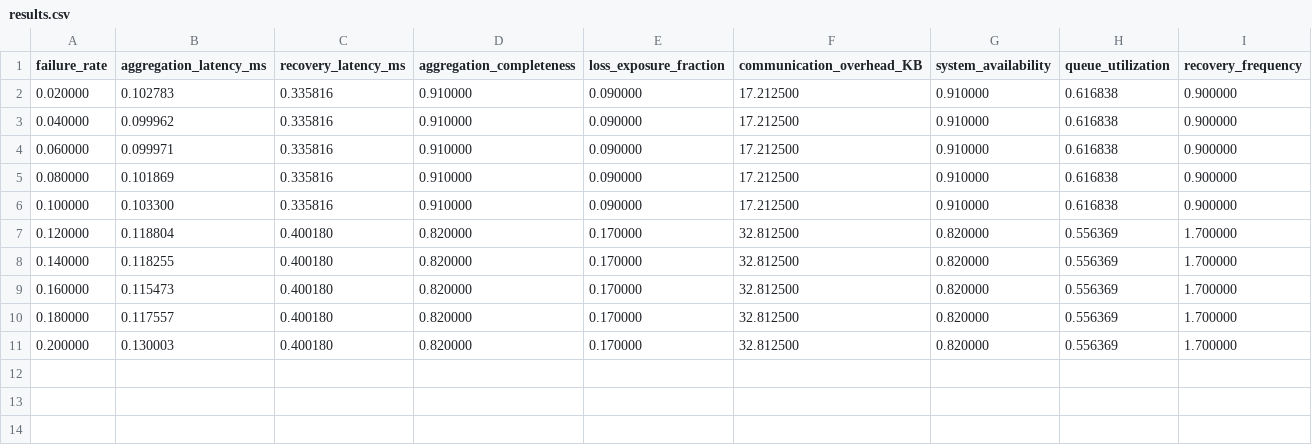
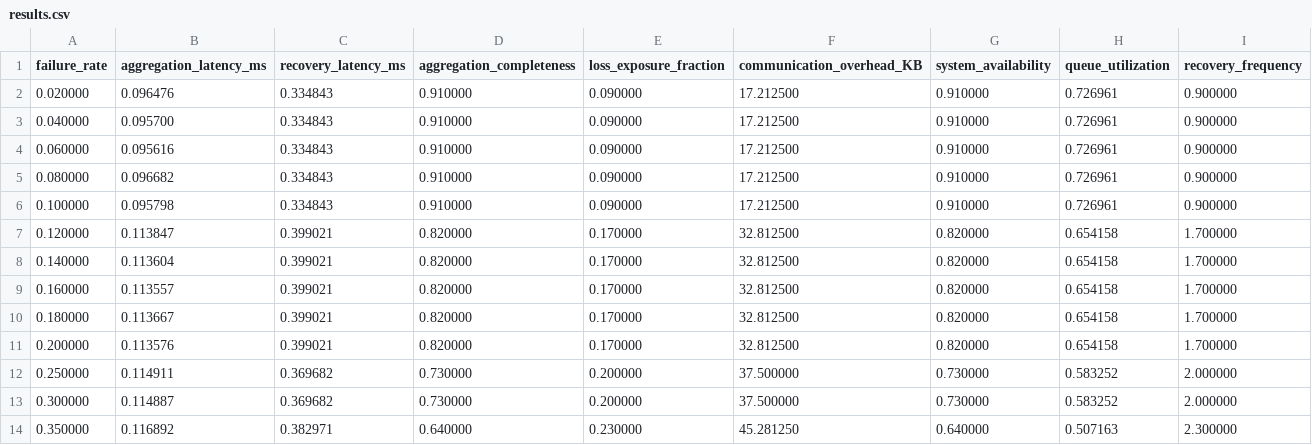
Before and after one commit to PopRangsimann/PLOSHA-RMFR, a CSV file: schemes/fault_tolerant_workflow/exp3_failure_rate/results.csv, drawn as a sheet.

```diff
--- a/schemes/fault_tolerant_workflow/exp3_failure_rate/results.csv
+++ b/schemes/fault_tolerant_workflow/exp3_failure_rate/results.csv
@@ -1,11 +1,14 @@
 failure_rate,aggregation_latency_ms,recovery_latency_ms,aggregation_completeness,loss_exposure_fraction,communication_overhead_KB,system_availability,queue_utilization,recovery_frequency
-0.020000,0.102783,0.335816,0.910000,0.090000,17.212500,0.910000,0.616838,0.900000
-0.040000,0.099962,0.335816,0.910000,0.090000,17.212500,0.910000,0.616838,0.900000
-0.060000,0.099971,0.335816,0.910000,0.090000,17.212500,0.910000,0.616838,0.900000
-0.080000,0.101869,0.335816,0.910000,0.090000,17.212500,0.910000,0.616838,0.900000
-0.100000,0.103300,0.335816,0.910000,0.090000,17.212500,0.910000,0.616838,0.900000
-0.120000,0.118804,0.400180,0.820000,0.170000,32.812500,0.820000,0.556369,1.700000
-0.140000,0.118255,0.400180,0.820000,0.170000,32.812500,0.820000,0.556369,1.700000
-0.160000,0.115473,0.400180,0.820000,0.170000,32.812500,0.820000,0.556369,1.700000
-0.180000,0.117557,0.400180,0.820000,0.170000,32.812500,0.820000,0.556369,1.700000
-0.200000,0.130003,0.400180,0.820000,0.170000,32.812500,0.820000,0.556369,1.700000
+0.020000,0.096476,0.334843,0.910000,0.090000,17.212500,0.910000,0.726961,0.900000
+0.040000,0.095700,0.334843,0.910000,0.090000,17.212500,0.910000,0.726961,0.900000
+0.060000,0.095616,0.334843,0.910000,0.090000,17.212500,0.910000,0.726961,0.900000
+0.080000,0.096682,0.334843,0.910000,0.090000,17.212500,0.910000,0.726961,0.900000
+0.100000,0.095798,0.334843,0.910000,0.090000,17.212500,0.910000,0.726961,0.900000
+0.120000,0.113847,0.399021,0.820000,0.170000,32.812500,0.820000,0.654158,1.700000
+0.140000,0.113604,0.399021,0.820000,0.170000,32.812500,0.820000,0.654158,1.700000
+0.160000,0.113557,0.399021,0.820000,0.170000,32.812500,0.820000,0.654158,1.700000
+0.180000,0.113667,0.399021,0.820000,0.170000,32.812500,0.820000,0.654158,1.700000
+0.200000,0.113576,0.399021,0.820000,0.170000,32.812500,0.820000,0.654158,1.700000
+0.250000,0.114911,0.369682,0.730000,0.200000,37.500000,0.730000,0.583252,2.000000
+0.300000,0.114887,0.369682,0.730000,0.200000,37.500000,0.730000,0.583252,2.000000
+0.350000,0.116892,0.382971,0.640000,0.230000,45.281250,0.640000,0.507163,2.300000
```
Also changed, not shown: schemes/fed_dqn/exp1_sensor_scalability/results.csv, schemes/fed_dqn/exp2_fog_scalability/results.csv, 26 other files.
